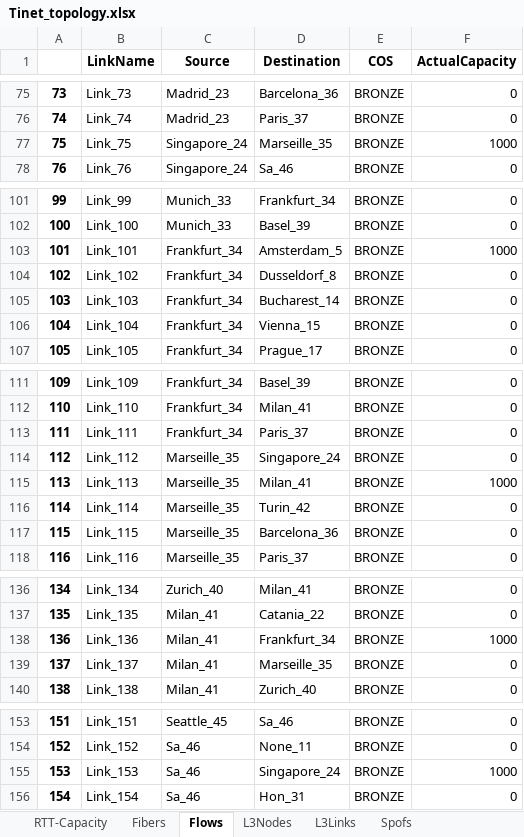
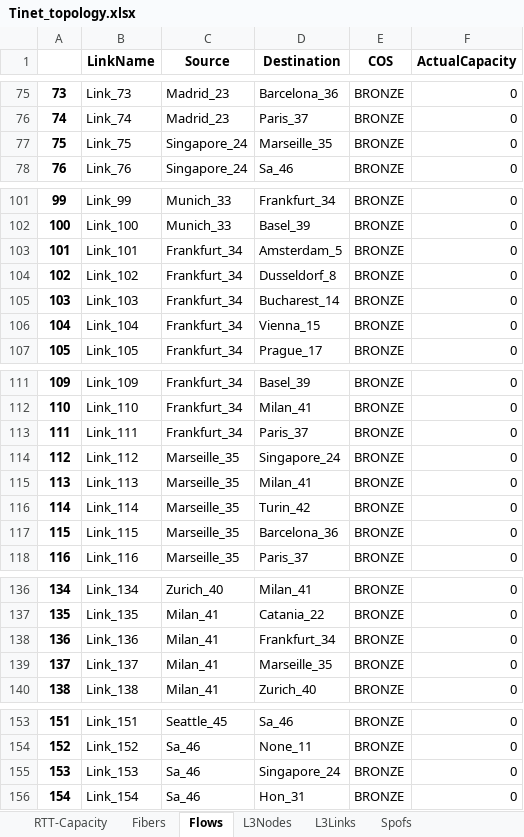
Before and after one commit to iarmourgarb/neuroplan, an Excel workbook: source/data/topologies/max_flow_topos/Tinet_topology.xlsx, sheet Flows, drawn as a sheet; only a part is shown, gaps mark what is left out; values as stored, in another font and other column widths than the file's, no borders; the diff covers the shown part only; the diff names each change by its address in the sheet, - before the commit and + after, or states it on an @@ line.

```diff
--- a/source/data/topologies/max_flow_topos/Tinet_topology.xlsx (sheet Flows)
+++ b/source/data/topologies/max_flow_topos/Tinet_topology.xlsx (sheet Flows)
-F77 (ActualCapacity): 1000
+F77 (ActualCapacity): 0
-F103 (ActualCapacity): 1000
+F103 (ActualCapacity): 0
-F115 (ActualCapacity): 1000
+F115 (ActualCapacity): 0
-F138 (ActualCapacity): 1000
+F138 (ActualCapacity): 0
-F155 (ActualCapacity): 1000
+F155 (ActualCapacity): 0
```
Also changed, not shown: 11 edited cells elsewhere in this sheet, sheet Fibers, sheet RTT-Capacity, sheet L3Links, 1 other file.
